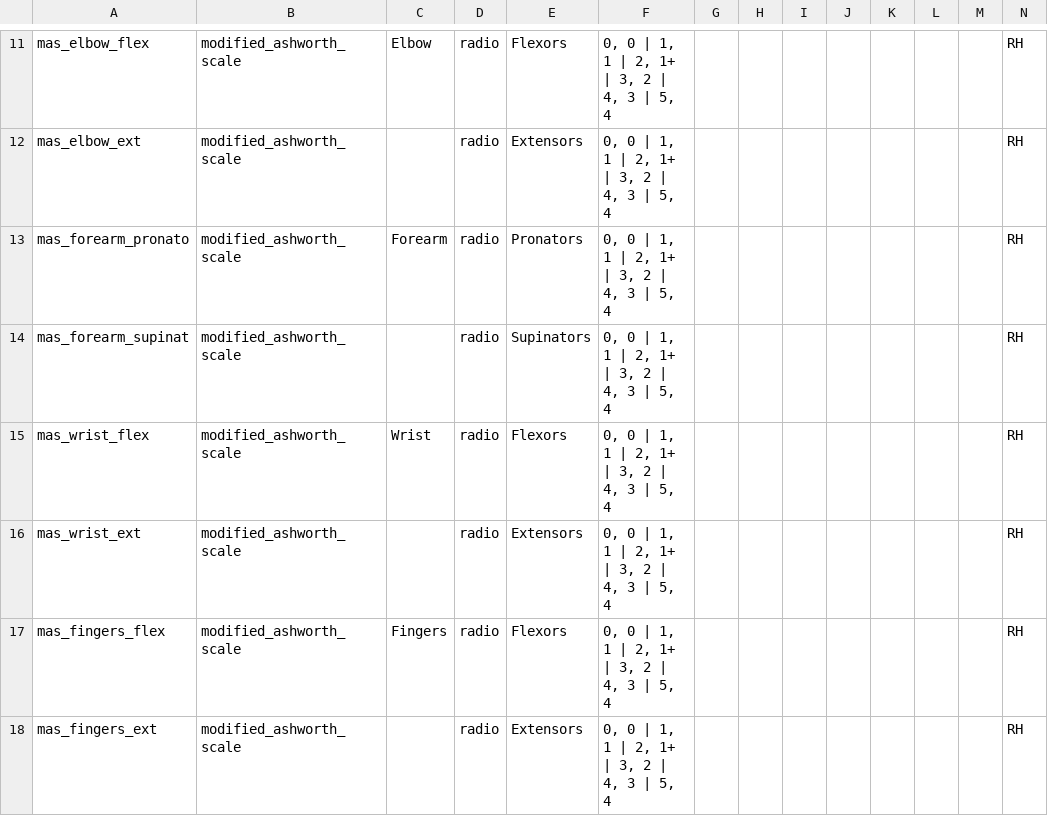
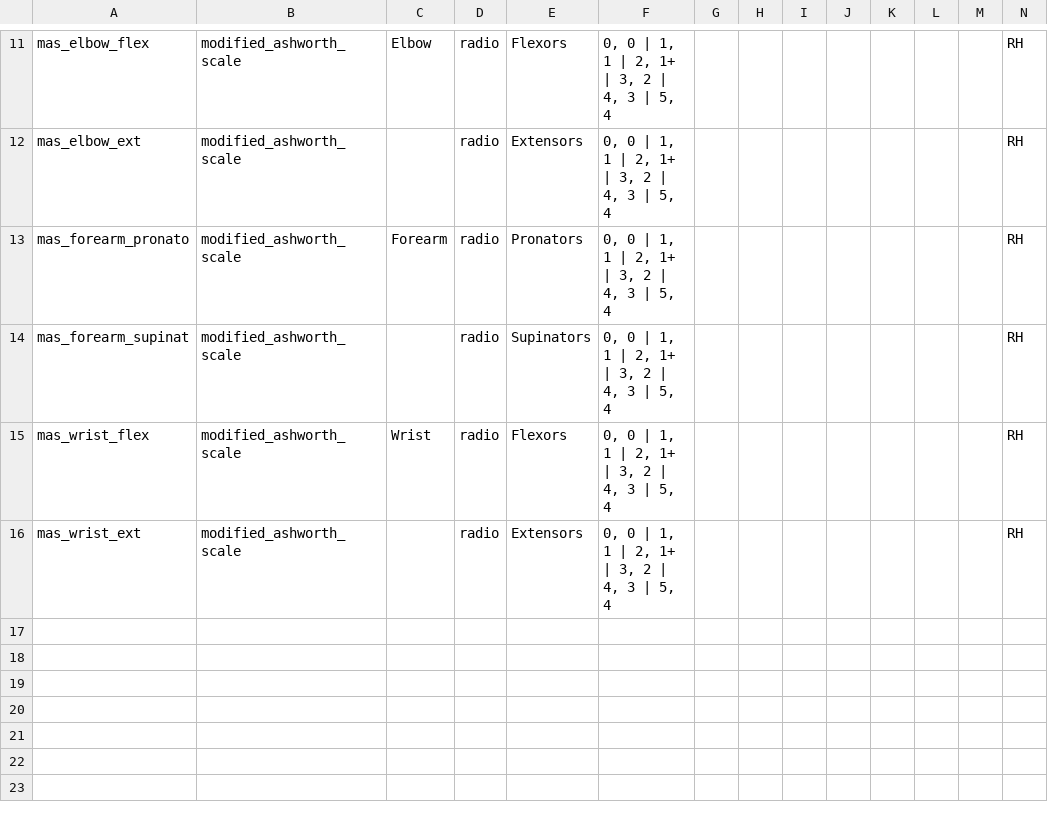
Before and after one commit to SujithChristopher/homerpdf, a CSV file: redcap/mas.csv, drawn as a sheet; only a part is shown, gaps mark what is left out; rows hold the shown columns only; the diff names each change by its address in the sheet, - before the commit and + after, or states it on an @@ line.

```diff
--- a/redcap/mas.csv
+++ b/redcap/mas.csv
-row 17: mas_fingers_flex | modified_ashworth_scale | Fingers | radio | Flexors | 0, 0 | 1, 1 | 2, 1+ | 3, 2 | 4, 3 | 5, 4 |  |  |  |  |  |  |  | RH
-row 18: mas_fingers_ext | modified_ashworth_scale |  | radio | Extensors | 0, 0 | 1, 1 | 2, 1+ | 3, 2 | 4, 3 | 5, 4 |  |  |  |  |  |  |  | RH
```
Also changed, not shown: redcap/final/final.csv.
